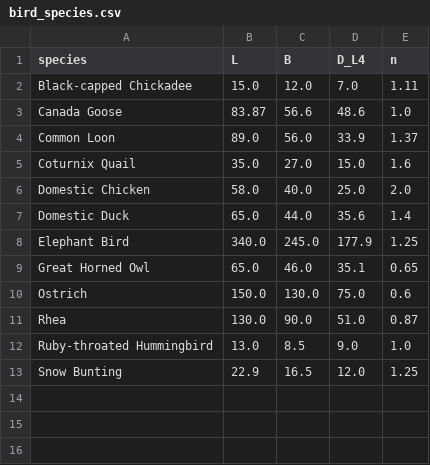
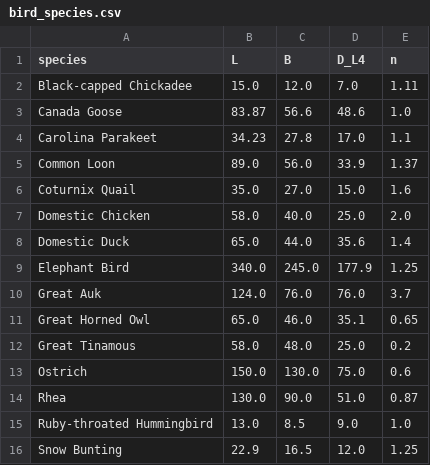
Before and after one commit to Haryeti/StreamlitEggGenerator, a CSV file: bird_species.csv, drawn as a sheet; the diff names each change by its address in the sheet, - before the commit and + after, or states it on an @@ line.

Commit message:
Update bird_species.csv
Added Carolina Parakeet, Great Auk, and Great Tinamous,

```diff
--- a/bird_species.csv
+++ b/bird_species.csv
+row 4: Carolina Parakeet | 34.23 | 27.8 | 17.0 | 1.1
+row 10: Great Auk | 124.0 | 76.0 | 76.0 | 3.7
+row 12: Great Tinamous | 58.0 | 48.0 | 25.0 | 0.2
```
